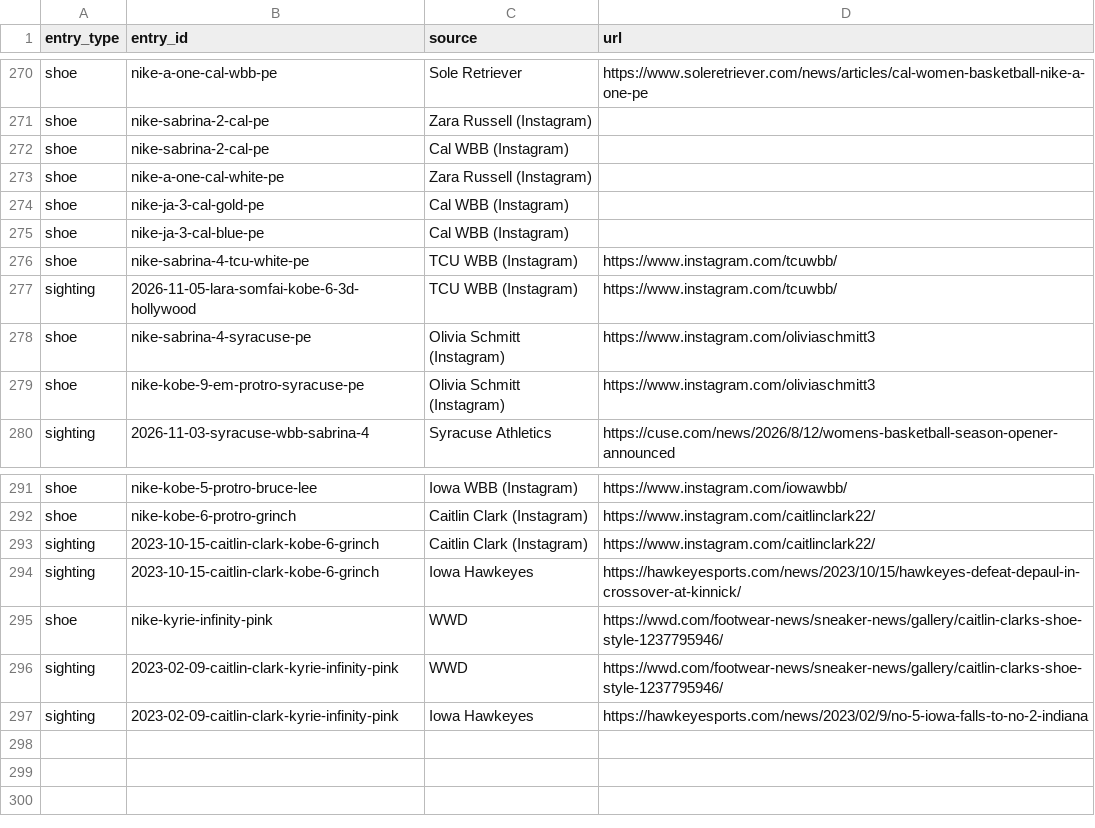
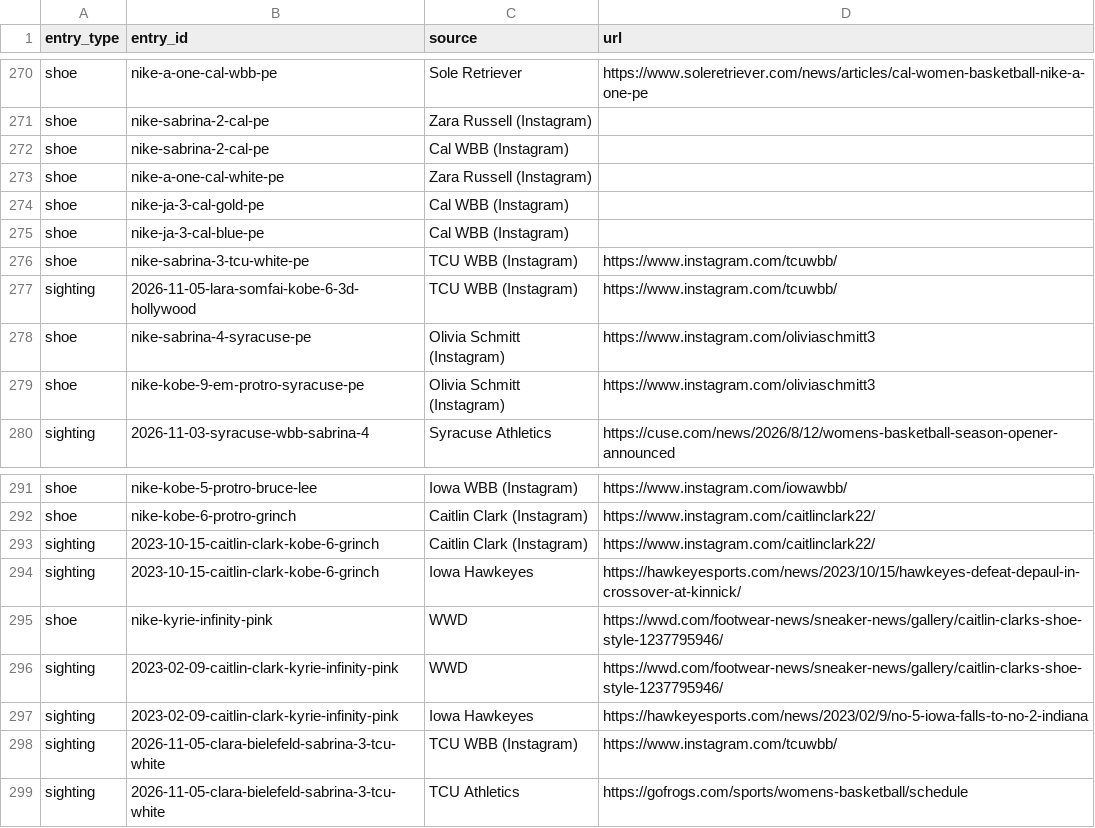
Before and after one commit to elcarrillo/wbb_kicks, a CSV file: data/sources.csv, drawn as a sheet; only a part is shown, gaps mark what is left out.

Commit message:
Fix TCU white PE to Sabrina 3; add Clara Bielefeld sighting vs Le Moyne

```diff
--- a/data/sources.csv
+++ b/data/sources.csv
@@ -275,3 +275,3 @@ shoe,nike-ja-3-cal-gold-pe,Cal WBB (Instagram),
 shoe,nike-ja-3-cal-blue-pe,Cal WBB (Instagram),
-shoe,nike-sabrina-4-tcu-white-pe,TCU WBB (Instagram),https://www.instagram.com/tcuwbb/
+shoe,nike-sabrina-3-tcu-white-pe,TCU WBB (Instagram),https://www.instagram.com/tcuwbb/
 sighting,2026-11-05-lara-somfai-kobe-6-3d-hollywood,TCU WBB (Instagram),https://www.instagram.com/tcuwbb/
@@ -297 +297,3 @@ sighting,2023-02-09-caitlin-clark-kyrie-infinity-pink,WWD,https://wwd.com/footwe
 sighting,2023-02-09-caitlin-clark-kyrie-infinity-pink,Iowa Hawkeyes,https://hawkeyesports.com/news/2023/02/9/no-5-iowa-falls-to-no-2-indiana
+sighting,2026-11-05-clara-bielefeld-sabrina-3-tcu-white,TCU WBB (Instagram),https://www.instagram.com/tcuwbb/
+sighting,2026-11-05-clara-bielefeld-sabrina-3-tcu-white,TCU Athletics,https://gofrogs.com/sports/womens-basketball/schedule
```
Also changed, not shown: data/photos.csv, data/players.csv, 3 other files.
